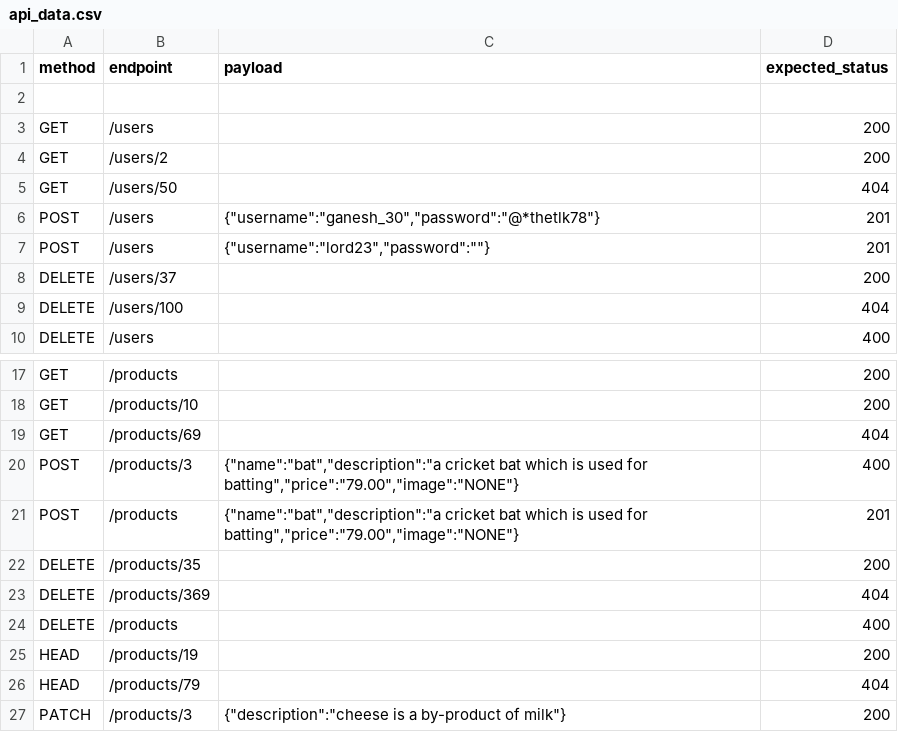
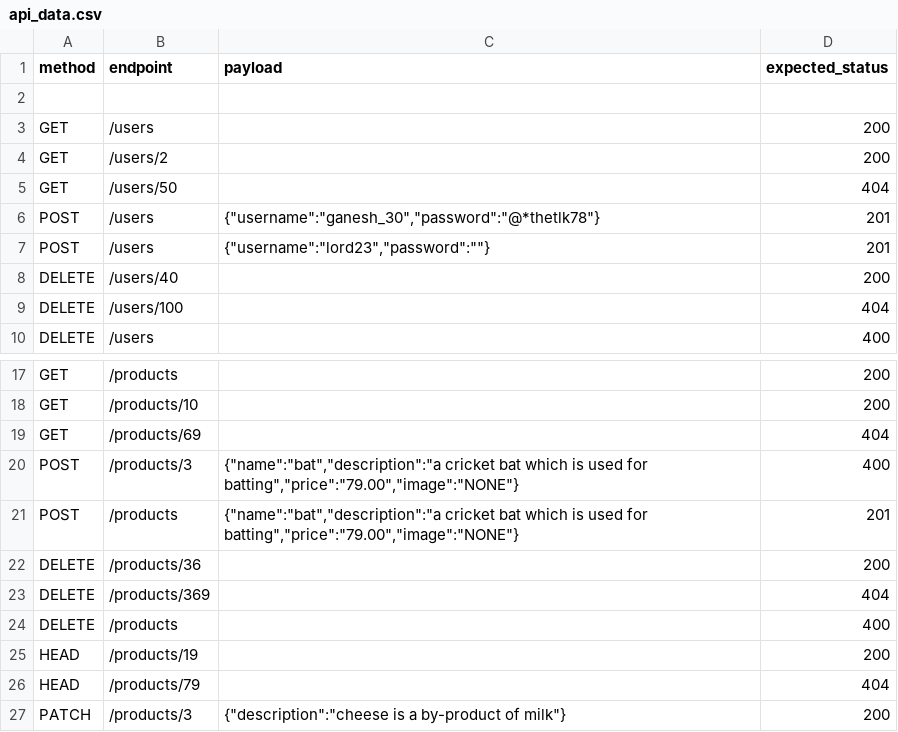
Before and after one commit to sharath2243/QALEARN, a CSV file: Csv_files/api_data.csv, drawn as a sheet; only a part is shown, gaps mark what is left out.

Commit message:
day 18- github actions use and some csv changes and also webdriver issue fix

```diff
--- a/Csv_files/api_data.csv
+++ b/Csv_files/api_data.csv
@@ -7,3 +7,3 @@ POST,/users,"{""username"":""ganesh_30"",""password"":""@*thetlk78""}",201
 POST,/users,"{""username"":""lord23"",""password"":""""}",201
-DELETE,/users/37,,200
+DELETE,/users/40,,200
 DELETE,/users/100,,404
@@ -21,3 +21,3 @@ POST,/products/3,"{""name"":""bat"",""description"":""a cricket bat which is use
 POST,/products,"{""name"":""bat"",""description"":""a cricket bat which is used for batting"",""price"":""79.00"",""image"":""NONE""}",201
-DELETE,/products/35,,200
+DELETE,/products/36,,200
 DELETE,/products/369,,404
```
